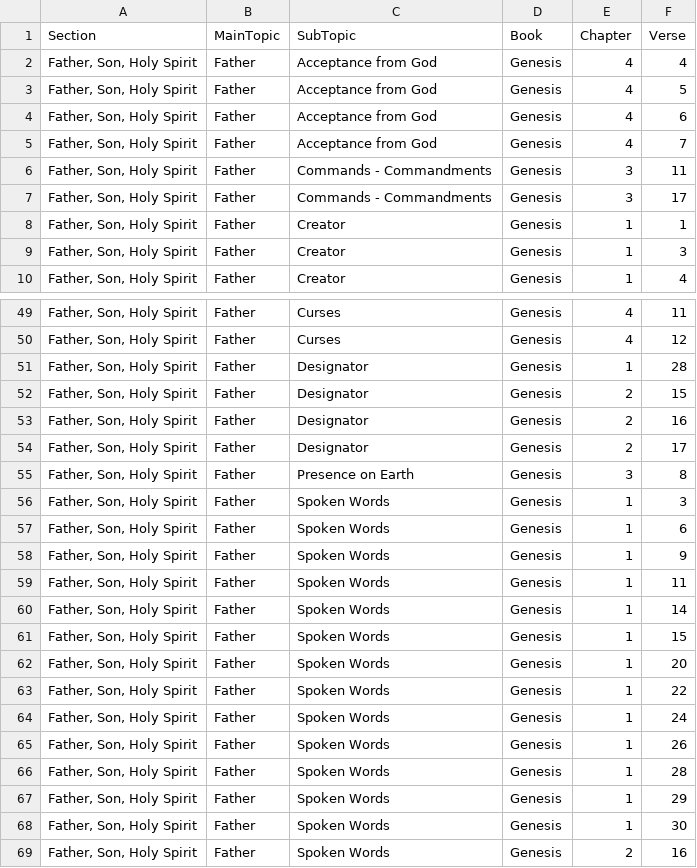
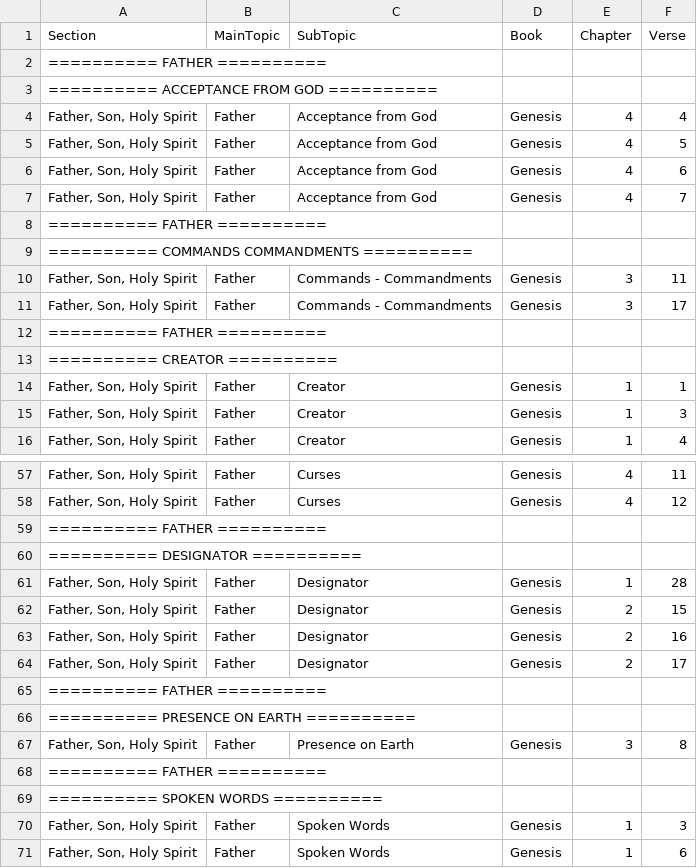
Before and after one commit to Twiggins12/BibleBlossoms, a CSV file: section1.csv, drawn as a sheet; only a part is shown, gaps mark what is left out; the shorter side is filled out with more unchanged rows; the diff covers the shown part only.

Commit message:
Update section1.csv

```diff
--- a/section1.csv
+++ b/section1.csv
@@ -1,2 +1,4 @@
 Section,MainTopic,SubTopic,Book,Chapter,Verse
+"========== FATHER ==========", , , , ,
+"========== ACCEPTANCE FROM GOD ==========", , , , ,
 "Father, Son, Holy Spirit",Father,Acceptance from God,Genesis,4,4
@@ -5,4 +7,8 @@ Section,MainTopic,SubTopic,Book,Chapter,Verse
 "Father, Son, Holy Spirit",Father,Acceptance from God,Genesis,4,7
+"========== FATHER ==========", , , , ,
+"========== COMMANDS COMMANDMENTS ==========", , , , ,
 "Father, Son, Holy Spirit",Father,Commands - Commandments,Genesis,3,11
 "Father, Son, Holy Spirit",Father,Commands - Commandments,Genesis,3,17
+"========== FATHER ==========", , , , ,
+"========== CREATOR ==========", , , , ,
 "Father, Son, Holy Spirit",Father,Creator,Genesis,1,1
@@ -50,2 +58,4 @@ Section,MainTopic,SubTopic,Book,Chapter,Verse
 "Father, Son, Holy Spirit",Father,Curses,Genesis,4,12
+"========== FATHER ==========", , , , ,
+"========== DESIGNATOR ==========", , , , ,
 "Father, Son, Holy Spirit",Father,Designator,Genesis,1,28
@@ -54,3 +64,7 @@ Section,MainTopic,SubTopic,Book,Chapter,Verse
 "Father, Son, Holy Spirit",Father,Designator,Genesis,2,17
+"========== FATHER ==========", , , , ,
+"========== PRESENCE ON EARTH ==========", , , , ,
 "Father, Son, Holy Spirit",Father,Presence on Earth,Genesis,3,8
+"========== FATHER ==========", , , , ,
+"========== SPOKEN WORDS ==========", , , , ,
 "Father, Son, Holy Spirit",Father,Spoken Words,Genesis,1,3
```
Also changed, not shown: 2 added rows elsewhere in this file.
